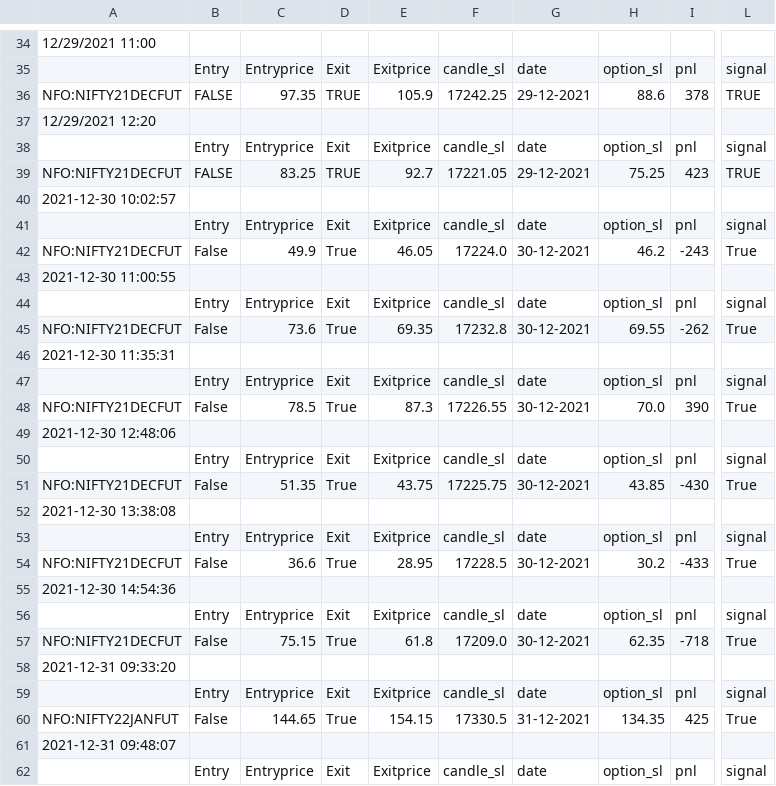
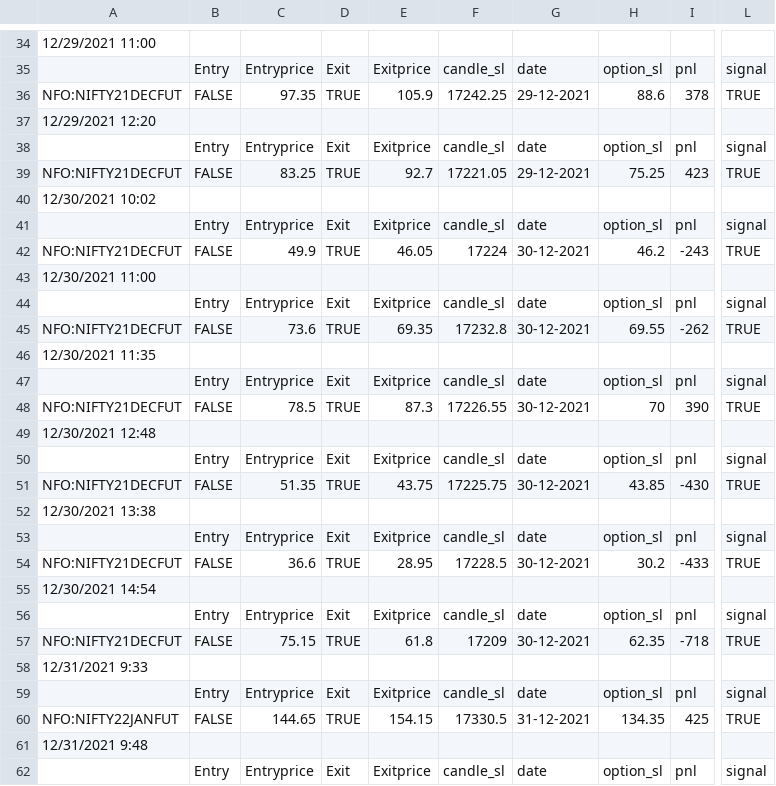
Before and after one commit to pragathi2016/stream, a CSV file: moch.csv, drawn as a sheet; only a part is shown, gaps mark what is left out; the diff covers the shown part only; the diff names each change by its address in the sheet, - before the commit and + after, or states it on an @@ line.

```diff
--- a/moch.csv
+++ b/moch.csv
-A40: 2021-12-30 10:02:57
+A40: 12/30/2021 10:02
-B42: False
+B42: FALSE
-D42: True
+D42: TRUE
-F42: 17224.0
+F42: 17224
-L42: True
+L42: TRUE
-A43: 2021-12-30 11:00:55
+A43: 12/30/2021 11:00
-B45: False
+B45: FALSE
-D45: True
+D45: TRUE
-L45: True
+L45: TRUE
-A46: 2021-12-30 11:35:31
+A46: 12/30/2021 11:35
-B48: False
+B48: FALSE
-D48: True
+D48: TRUE
-H48: 70.0
+H48: 70
-L48: True
+L48: TRUE
-A49: 2021-12-30 12:48:06
+A49: 12/30/2021 12:48
-B51: False
+B51: FALSE
-D51: True
+D51: TRUE
-L51: True
+L51: TRUE
-A52: 2021-12-30 13:38:08
+A52: 12/30/2021 13:38
-B54: False
+B54: FALSE
-D54: True
+D54: TRUE
-L54: True
+L54: TRUE
-A55: 2021-12-30 14:54:36
+A55: 12/30/2021 14:54
-B57: False
+B57: FALSE
-D57: True
+D57: TRUE
-F57: 17209.0
+F57: 17209
-L57: True
+L57: TRUE
-A58: 2021-12-31 09:33:20
+A58: 12/31/2021 9:33
-B60: False
+B60: FALSE
-D60: True
+D60: TRUE
-L60: True
+L60: TRUE
-A61: 2021-12-31 09:48:07
+A61: 12/31/2021 9:48
```
Also changed, not shown: 15 edited cells elsewhere in this file, 1 other file.
